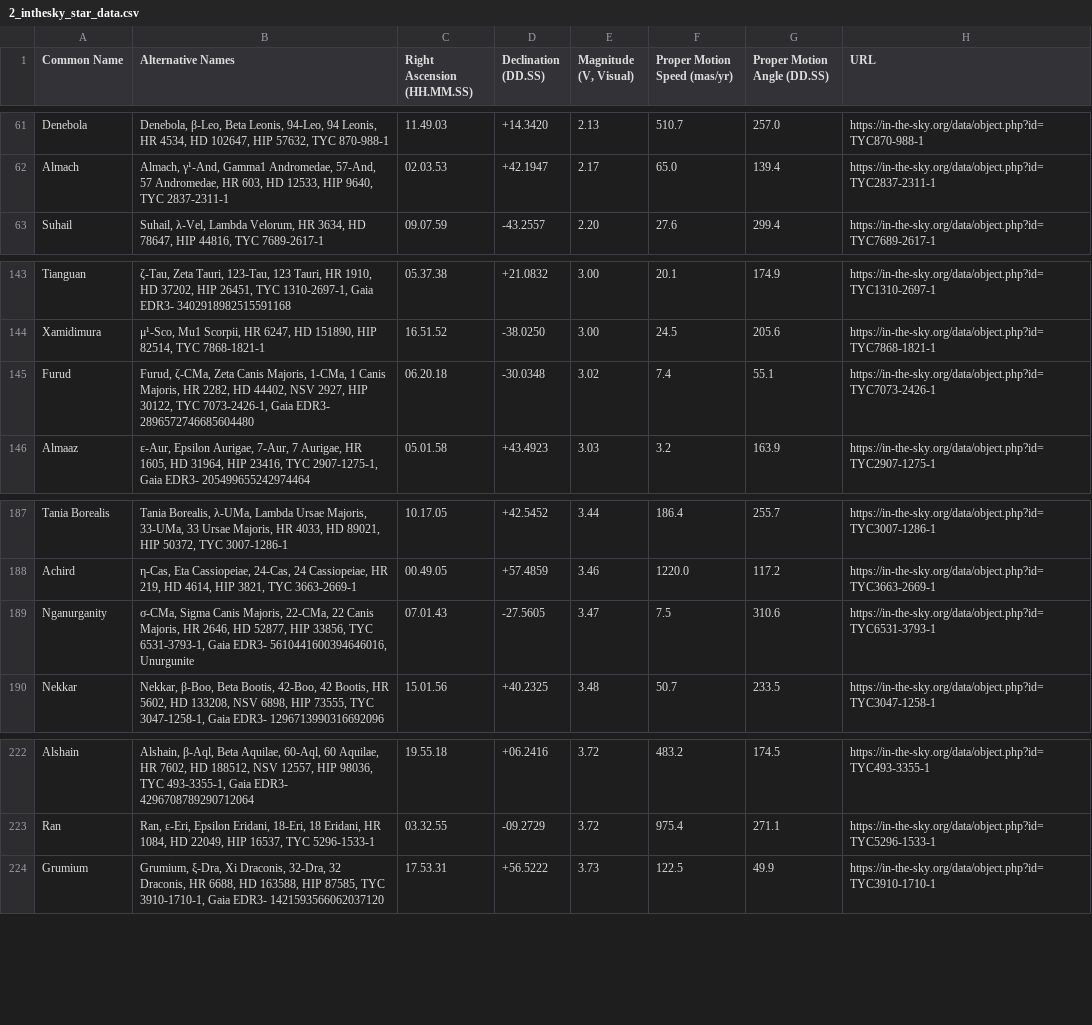
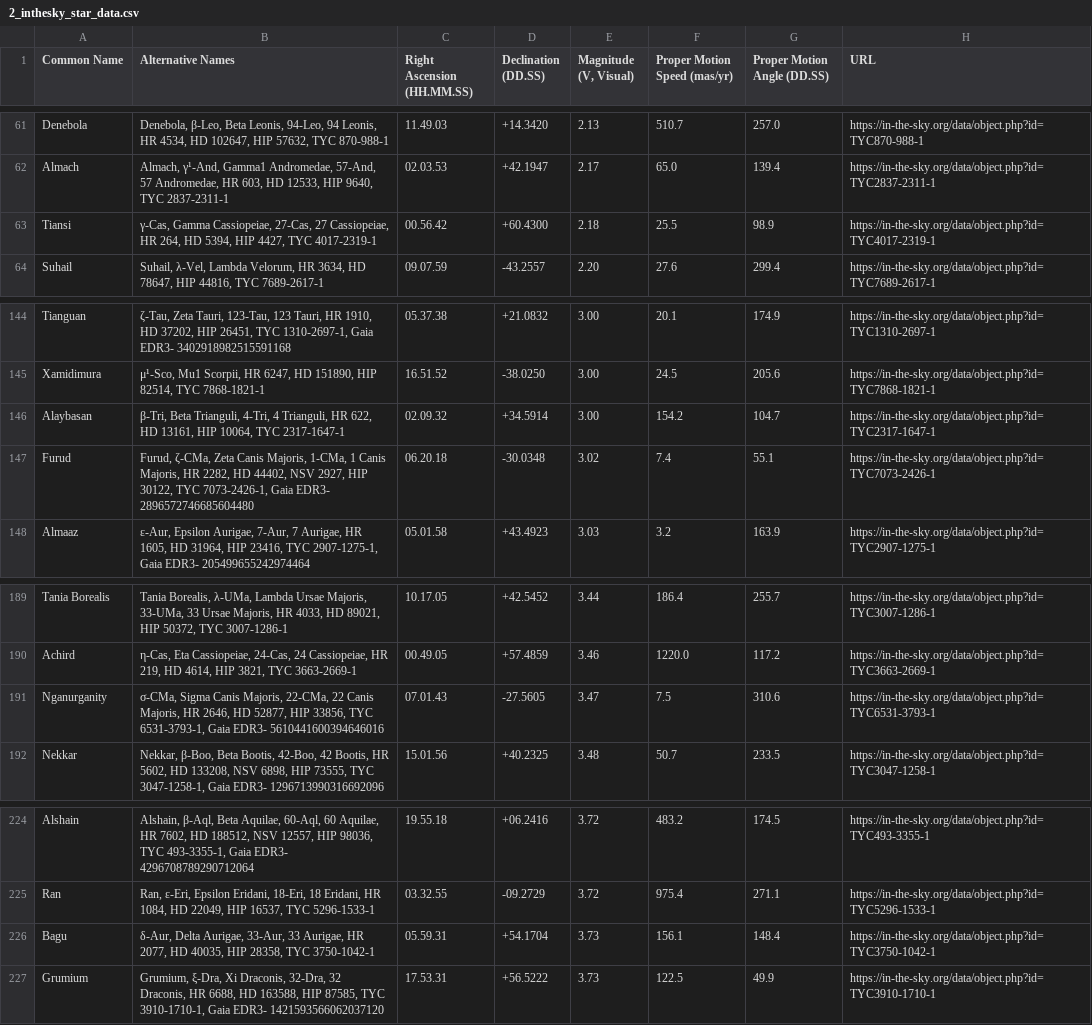
Before and after one commit to cyschneck/iau-star-names, a CSV file: data/2_inthesky_star_data.csv, drawn as a sheet; only a part is shown, gaps mark what is left out.

```diff
--- a/data/2_inthesky_star_data.csv
+++ b/data/2_inthesky_star_data.csv
@@ -62,2 +62,3 @@ Denebola,"Denebola, β-Leo, Beta Leonis, 94-Leo, 94 Leonis, HR 4534, HD 102647,
 Almach,"Almach, γ¹-And, Gamma1 Andromedae, 57-And, 57 Andromedae, HR 603, HD 12533, HIP 9640, TYC 2837-2311-1",02.03.53,+42.1947,2.17,65.0,139.4,https://in-the-sky.org/data/object.php?id=TYC2837-2311-1
+Tiansi,"γ-Cas, Gamma Cassiopeiae, 27-Cas, 27 Cassiopeiae, HR 264, HD 5394, HIP 4427, TYC 4017-2319-1",00.56.42,+60.4300,2.18,25.5,98.9,https://in-the-sky.org/data/object.php?id=TYC4017-2319-1
 Suhail,"Suhail, λ-Vel, Lambda Velorum, HR 3634, HD 78647, HIP 44816, TYC 7689-2617-1",09.07.59,-43.2557,2.20,27.6,299.4,https://in-the-sky.org/data/object.php?id=TYC7689-2617-1
@@ -144,2 +145,3 @@ Tianguan,"ζ-Tau, Zeta Tauri, 123-Tau, 123 Tauri, HR 1910, HD 37202, HIP 26451,
 Xamidimura,"μ¹-Sco, Mu1 Scorpii, HR 6247, HD 151890, HIP 82514, TYC 7868-1821-1",16.51.52,-38.0250,3.00,24.5,205.6,https://in-the-sky.org/data/object.php?id=TYC7868-1821-1
+Alaybasan,"β-Tri, Beta Trianguli, 4-Tri, 4 Trianguli, HR 622, HD 13161, HIP 10064, TYC 2317-1647-1",02.09.32,+34.5914,3.00,154.2,104.7,https://in-the-sky.org/data/object.php?id=TYC2317-1647-1
 Furud,"Furud, ζ-CMa, Zeta Canis Majoris, 1-CMa, 1 Canis Majoris, HR 2282, HD 44402, NSV 2927, HIP 30122, TYC 7073-2426-1, Gaia EDR3- 2896572746685604480",06.20.18,-30.0348,3.02,7.4,55.1,https://in-the-sky.org/data/object.php?id=TYC7073-2426-1
@@ -188,3 +190,3 @@ Tania Borealis,"Tania Borealis, λ-UMa, Lambda Ursae Majoris, 33-UMa, 33 Ursae M
 Achird,"η-Cas, Eta Cassiopeiae, 24-Cas, 24 Cassiopeiae, HR 219, HD 4614, HIP 3821, TYC 3663-2669-1",00.49.05,+57.4859,3.46,1220.0,117.2,https://in-the-sky.org/data/object.php?id=TYC3663-2669-1
-Nganurganity,"σ-CMa, Sigma Canis Majoris, 22-CMa, 22 Canis Majoris, HR 2646, HD 52877, HIP 33856, TYC 6531-3793-1, Gaia EDR3- 5610441600394646016, Unurgunite",07.01.43,-27.5605,3.47,7.5,310.6,https://in-the-sky.org/data/object.php?id=TYC6531-3793-1
+Nganurganity,"σ-CMa, Sigma Canis Majoris, 22-CMa, 22 Canis Majoris, HR 2646, HD 52877, HIP 33856, TYC 6531-3793-1, Gaia EDR3- 5610441600394646016",07.01.43,-27.5605,3.47,7.5,310.6,https://in-the-sky.org/data/object.php?id=TYC6531-3793-1
 Nekkar,"Nekkar, β-Boo, Beta Bootis, 42-Boo, 42 Bootis, HR 5602, HD 133208, NSV 6898, HIP 73555, TYC 3047-1258-1, Gaia EDR3- 1296713990316692096",15.01.56,+40.2325,3.48,50.7,233.5,https://in-the-sky.org/data/object.php?id=TYC3047-1258-1
@@ -223,2 +225,3 @@ Alshain,"Alshain, β-Aql, Beta Aquilae, 60-Aql, 60 Aquilae, HR 7602, HD 188512,
 Ran,"Ran, ε-Eri, Epsilon Eridani, 18-Eri, 18 Eridani, HR 1084, HD 22049, HIP 16537, TYC 5296-1533-1",03.32.55,-09.2729,3.72,975.4,271.1,https://in-the-sky.org/data/object.php?id=TYC5296-1533-1
+Bagu,"δ-Aur, Delta Aurigae, 33-Aur, 33 Aurigae, HR 2077, HD 40035, HIP 28358, TYC 3750-1042-1",05.59.31,+54.1704,3.73,156.1,148.4,https://in-the-sky.org/data/object.php?id=TYC3750-1042-1
 Grumium,"Grumium, ξ-Dra, Xi Draconis, 32-Dra, 32 Draconis, HR 6688, HD 163588, HIP 87585, TYC 3910-1710-1, Gaia EDR3- 1421593566062037120",17.53.31,+56.5222,3.73,122.5,49.9,https://in-the-sky.org/data/object.php?id=TYC3910-1710-1
```
Also changed, not shown: data/0_backup_links.csv, data/3_backup_star_data.csv, 2 other files.
